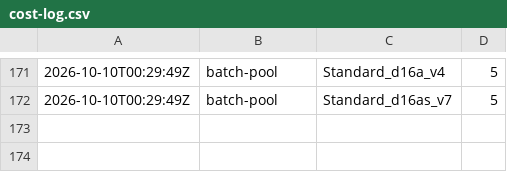
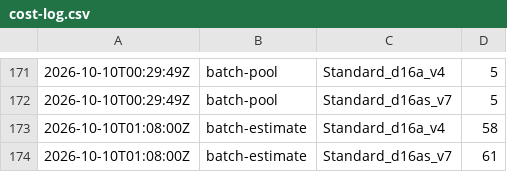
Before and after one commit to cauldnz/Primes, a CSV file: ispc-dev/results/cost-log.csv, drawn as a sheet; only a part is shown, gaps mark what is left out.

```diff
--- a/ispc-dev/results/cost-log.csv
+++ b/ispc-dev/results/cost-log.csv
@@ -172 +172,3 @@
 2026-10-10T00:29:49Z,batch-pool,Standard_d16as_v7,5
+2026-10-10T01:08:00Z,batch-estimate,Standard_d16a_v4,58
+2026-10-10T01:08:00Z,batch-estimate,Standard_d16as_v7,61
```
Also changed, not shown: 8 other files.
